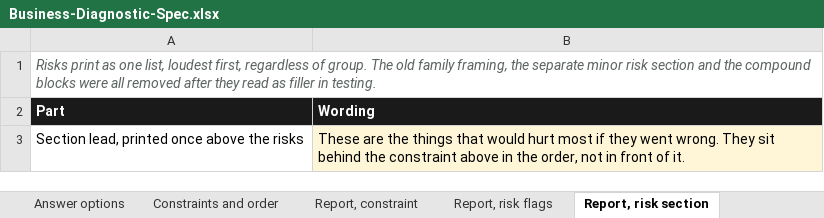
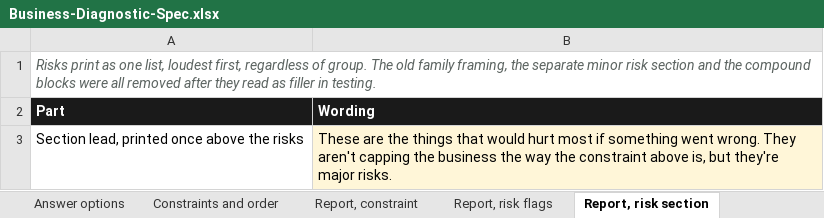
Before and after one commit to ryantayler/Headliner-Group-Website, an Excel workbook: diagnostic/Business-Diagnostic-Spec.xlsx, sheet Report, risk section, drawn as a sheet; values as stored, in another font and other column widths than the file's, no borders; the diff names each change by its address in the sheet, - before the commit and + after, or states it on an @@ line.

```diff
--- a/diagnostic/Business-Diagnostic-Spec.xlsx (sheet Report, risk section)
+++ b/diagnostic/Business-Diagnostic-Spec.xlsx (sheet Report, risk section)
-B3 (Wording): …most if they went wrong. They sit behind the constraint above in the order, not in front of it.
+B3 (Wording): …most if something went wrong. They aren't capping the business the way the constraint above is, but they're major risks.
```
Also changed, not shown: sheet Report, constraint, sheet Report, risk flags, sheet Answer options, 9 other files.
